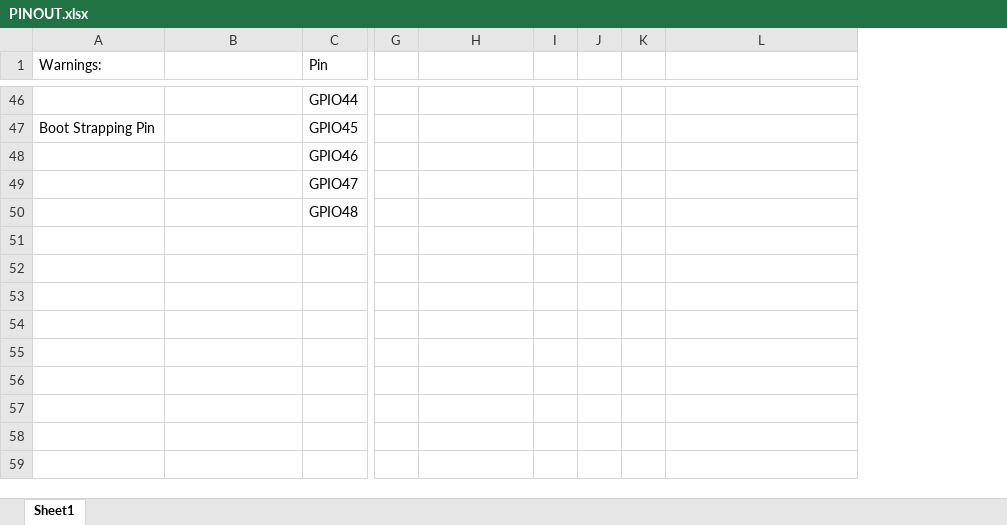
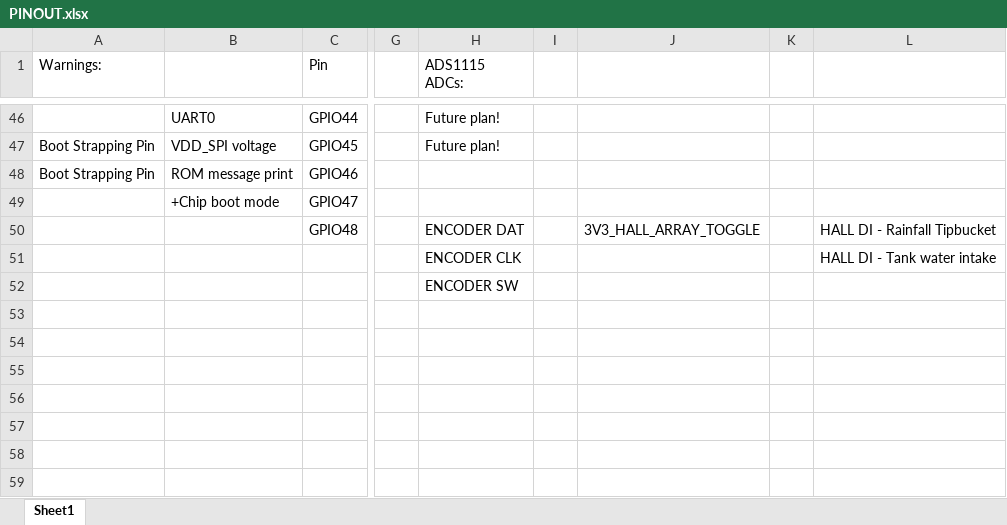
Before and after one commit to quinkq/solarium_1, an Excel workbook: PINOUT.xlsx, sheet Sheet1, drawn as a sheet; only a part is shown, gaps mark what is left out; values as stored, in another font and other column widths than the file's, no cell formats; charts and pictures not drawn; removed rows and columns are numbered as before the commit, all else as after; rows hold the shown columns only; the diff covers the shown part only; the diff names each change by its address in the sheet, - before the commit and + after, or states it on an @@ line.

```diff
--- a/PINOUT.xlsx (sheet Sheet1)
+++ b/PINOUT.xlsx (sheet Sheet1)
+column J, row 50: 3V3_HALL_ARRAY_TOGGLE
-column K, empty
-H1: (empty)
+H1: ADS1115 ADCs:
-B46: (empty)
+B46: UART0
-H46:H47 (ADS1115 ADCs:): (empty)
+H46:H47 (ADS1115 ADCs:): Future plan!
-B47: (empty)
+B47: VDD_SPI voltage
-A48 (Warnings:): (empty)
+A48 (Warnings:): Boot Strapping Pin
-B48: (empty)
+B48: ROM message print
-B49: (empty)
+B49: +Chip boot mode
-H50 (ADS1115 ADCs:): (empty)
+H50 (ADS1115 ADCs:): ENCODER DAT
-L50: (empty)
+L50: HALL DI - Rainfall Tipbucket
-row 51: (empty)
+row 51:  |  |  |  | ENCODER CLK |  |  |  | HALL DI - Tank water intake
-H52 (ADS1115 ADCs:): (empty)
+H52 (ADS1115 ADCs:): ENCODER SW
```
Also changed, not shown: 26 added rows, 26 removed rows and 23 edited cells elsewhere in this sheet, cell formats, charts or pictures, 37 other files.
